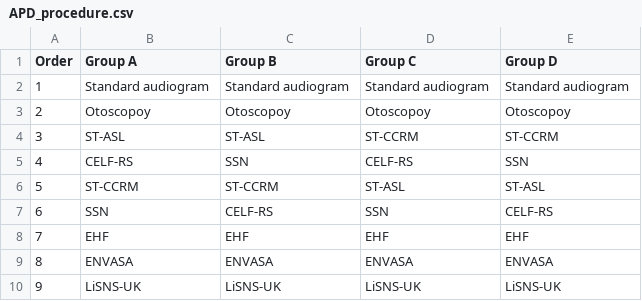
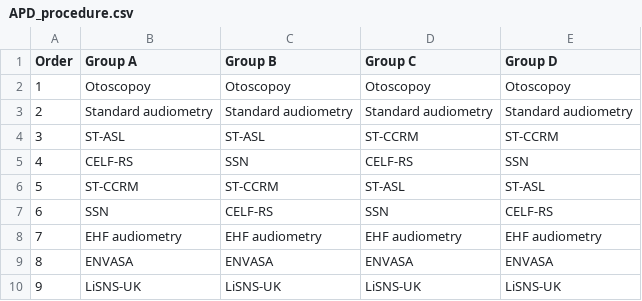
Before and after one commit to ShiranKoifman/oxforddown, a CSV file: Files/APD_procedure.csv, drawn as a sheet.

Commit message:
- New model for ST data with APDsiblings - Chapter I is now included

```diff
--- a/Files/APD_procedure.csv
+++ b/Files/APD_procedure.csv
@@ -1,4 +1,4 @@
 Order,Group A,Group B,Group C,Group D
-1,Standard audiogram,Standard audiogram,Standard audiogram,Standard audiogram
-2,Otoscopoy,Otoscopoy,Otoscopoy,Otoscopoy
+1,Otoscopoy,Otoscopoy,Otoscopoy,Otoscopoy
+2,Standard audiometry,Standard audiometry,Standard audiometry,Standard audiometry
 3,ST-ASL,ST-ASL,ST-CCRM,ST-CCRM
@@ -7,3 +7,3 @@
 6,SSN,CELF-RS,SSN,CELF-RS
-7,EHF,EHF,EHF,EHF
+7,EHF audiometry,EHF audiometry,EHF audiometry,EHF audiometry
 8,ENVASA,ENVASA,ENVASA,ENVASA
```
Also changed, not shown: Files/BackgroundInfo.csv, Files/BackgroundStats.csv, 24 other files.
